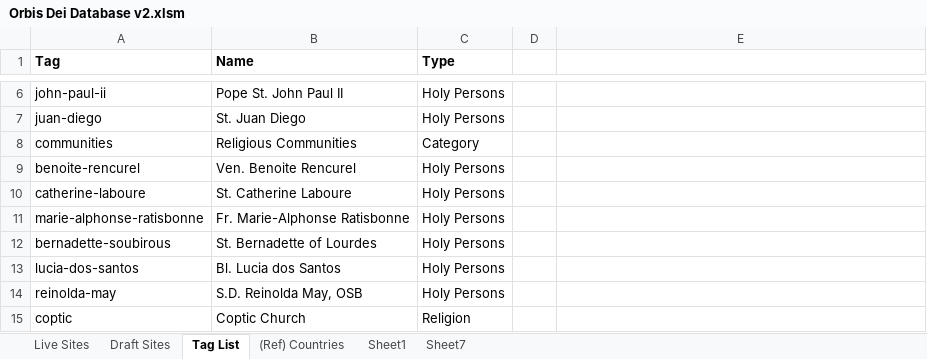
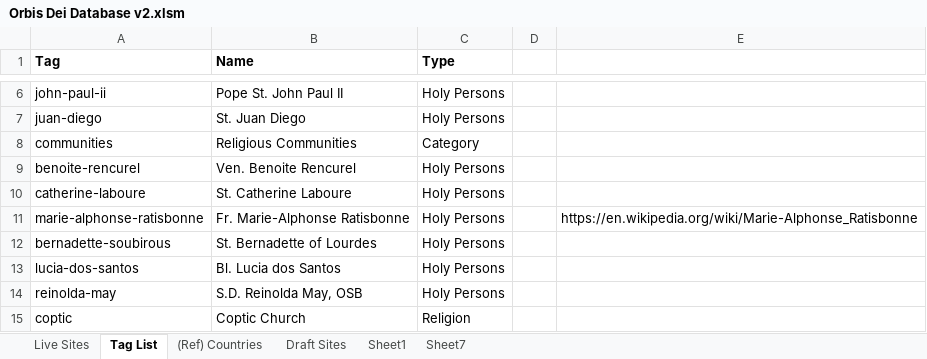
Before and after one commit to orbis-dei/orbis-dei.github.io, an Excel workbook: Orbis Dei Database v2.xlsm, sheet Tag List, drawn as a sheet; only a part is shown, gaps mark what is left out; values as stored, in another font and other column widths than the file's, no borders; the diff names each change by its address in the sheet, - before the commit and + after, or states it on an @@ line.

Commit message:
Update Orbis Dei Database v2.xlsm

```diff
--- a/Orbis Dei Database v2.xlsm (sheet Tag List)
+++ b/Orbis Dei Database v2.xlsm (sheet Tag List)
@@ sheet tab order changed: Live Sites | Tag List | (Ref) Countries | Draft Sites | Sheet1 | Sheet7 @@
-E11: (empty)
+E11: https://en.wikipedia.org/wiki/Marie-Alphonse_Ratisbonne
```
